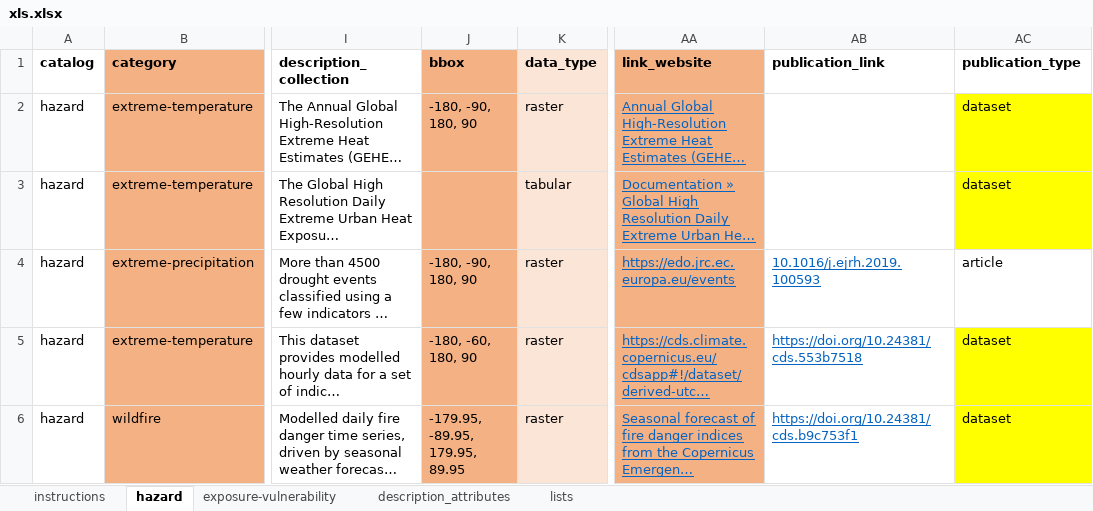
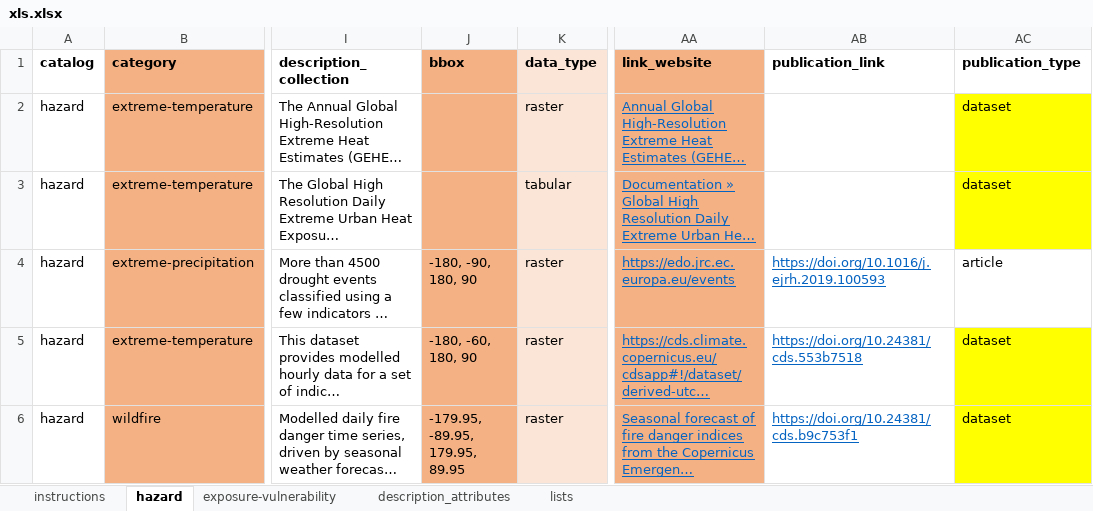
Before and after one commit to climate-risk-data/climate-risk-stac, an Excel workbook: csv/xls.xlsx, sheet hazard, drawn as a sheet; only a part is shown, gaps mark what is left out; long unchanged cells end in …; values as stored, in another font and other column widths than the file's, no borders; conditional formats not drawn; the diff names each change by its address in the sheet, - before the commit and + after, or states it on an @@ line.

Commit message:
new xls

```diff
--- a/csv/xls.xlsx (sheet hazard)
+++ b/csv/xls.xlsx (sheet hazard)
-J2 (bbox): -180, -90, 180, 90
+J2 (bbox): (empty)
-AB4 (publication_link): 10.1016/j.ejrh.2019.100593
+AB4 (publication_link): https://doi.org/10.1016/j.ejrh.2019.100593
```
Also changed, not shown: sheet exposure-vulnerability.
